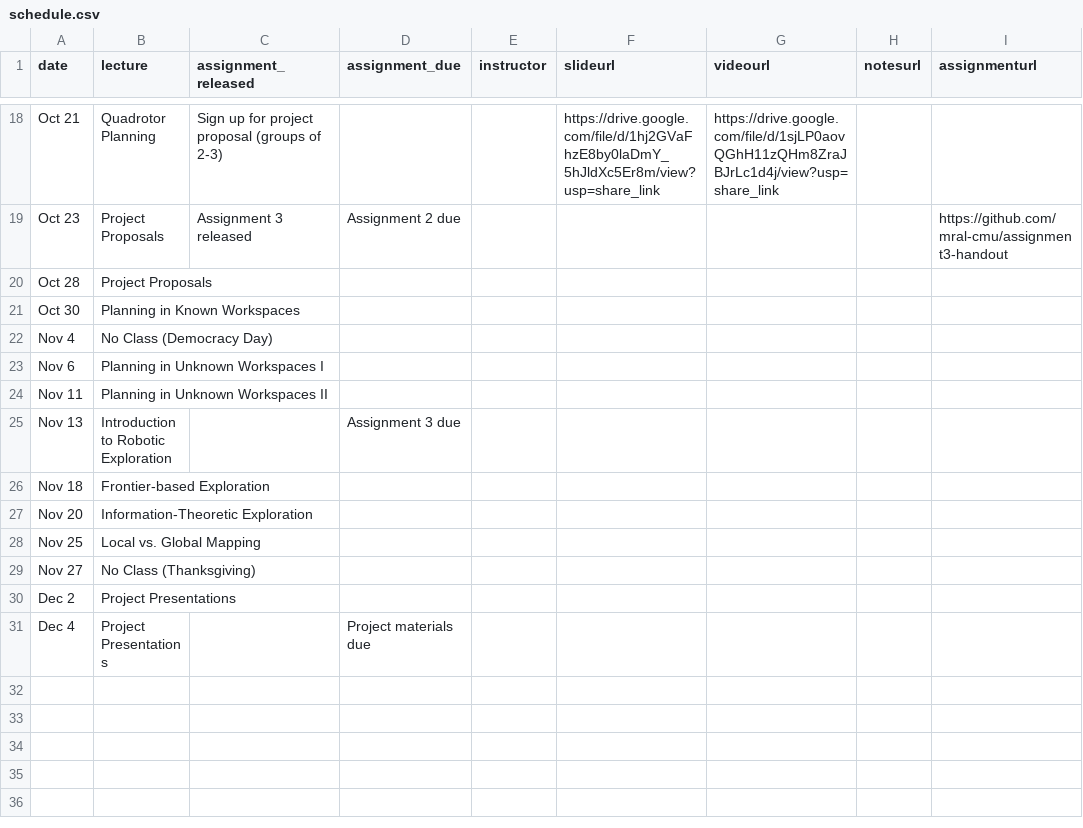
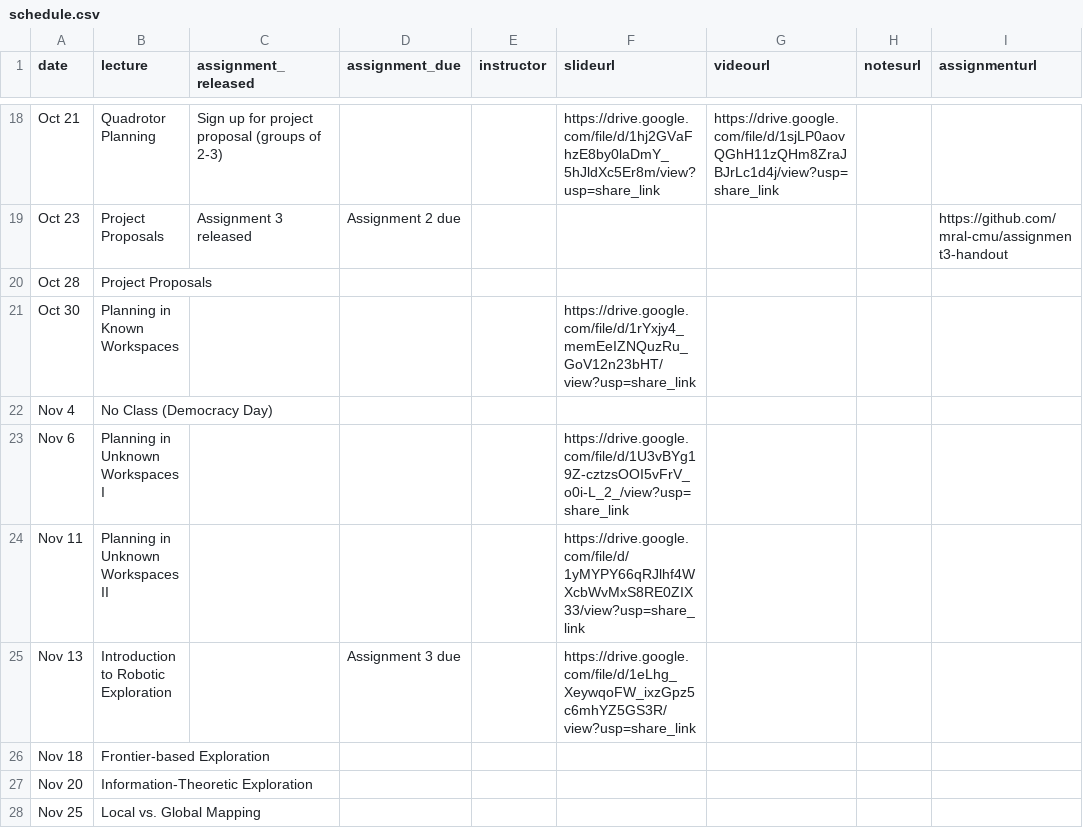
Before and after one commit to mral-cmu/mral-cmu.github.io, a CSV file: _data/schedule.csv, drawn as a sheet; only a part is shown, gaps mark what is left out; the shorter side is filled out with more unchanged rows.

Commit message:
Lectures up to exploration

```diff
--- a/_data/schedule.csv
+++ b/_data/schedule.csv
@@ -20,7 +20,7 @@ Oct 23,Project Proposals,Assignment 3 released,Assignment 2 due,,,,,https://gith
 Oct 28,Project Proposals,,,,,,,
-Oct 30,Planning in Known Workspaces,,,,,,,
+Oct 30,Planning in Known Workspaces,,,,https://drive.google.com/file/d/1rYxjy4_memEeIZNQuzRu_GoV12n23bHT/view?usp=share_link,,,
 Nov 4,No Class (Democracy Day),,,,,,,
-Nov 6,Planning in Unknown Workspaces I,,,,,,,
-Nov 11,Planning in Unknown Workspaces II,,,,,,,
-Nov 13,Introduction to Robotic Exploration,,Assignment 3 due,,,,,
+Nov 6,Planning in Unknown Workspaces I,,,,https://drive.google.com/file/d/1U3vBYg19Z-cztzsOOI5vFrV_o0i-L_2_/view?usp=share_link,,,
+Nov 11,Planning in Unknown Workspaces II,,,,https://drive.google.com/file/d/1yMYPY66qRJlhf4WXcbWvMxS8RE0ZIX33/view?usp=share_link,,,
+Nov 13,Introduction to Robotic Exploration,,Assignment 3 due,,https://drive.google.com/file/d/1eLhg_XeywqoFW_ixzGpz5c6mhYZ5GS3R/view?usp=share_link,,,
 Nov 18,Frontier-based Exploration,,,,,,,
```
